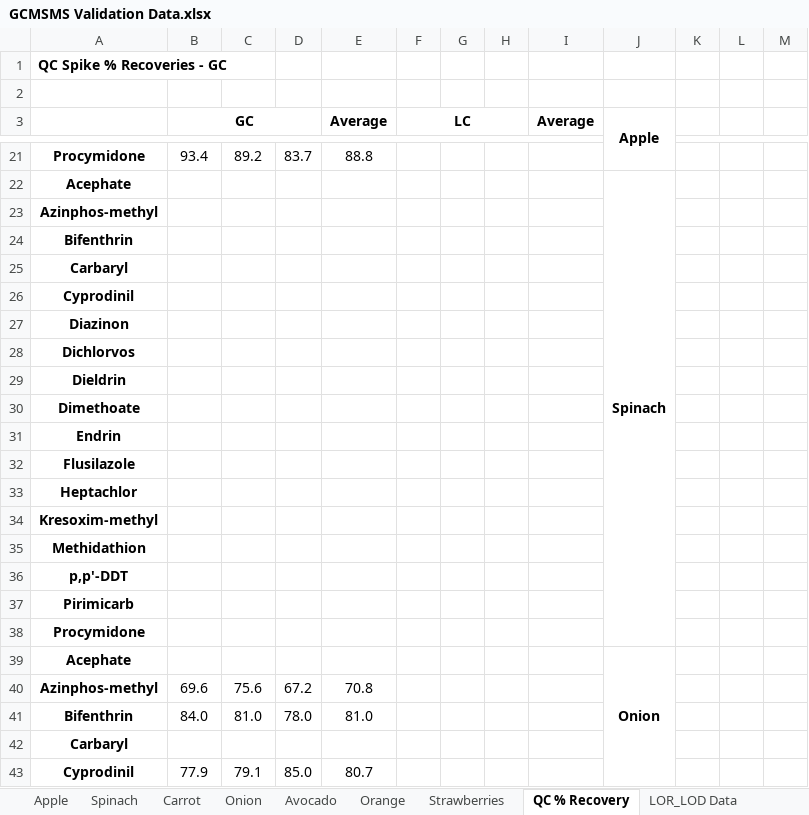
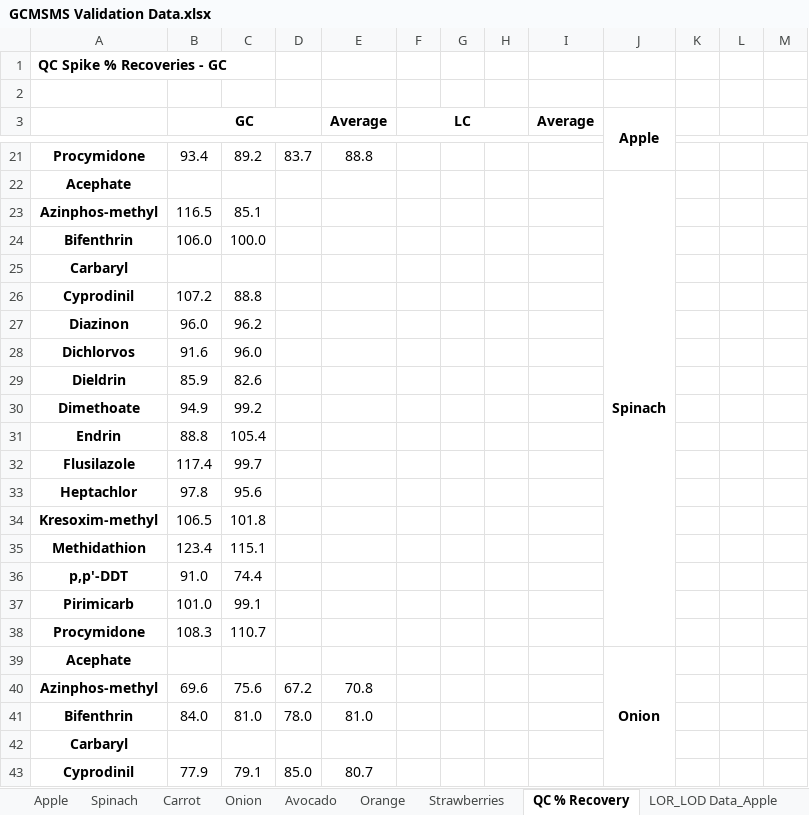
Before and after one commit to LeeKennedy/C6-Pesticide-Validation, an Excel workbook: data/GCMSMS Validation Data.xlsx, sheet QC % Recovery, drawn as a sheet; only a part is shown, gaps mark what is left out; values as stored, in another font and other column widths than the file's, no borders; the diff covers the shown part only; the diff names each change by its address in the sheet, - before the commit and + after, or states it on an @@ line.

Commit message:
Data update

```diff
--- a/data/GCMSMS Validation Data.xlsx (sheet QC % Recovery)
+++ b/data/GCMSMS Validation Data.xlsx (sheet QC % Recovery)
-sheet tab: LOR_LOD Data
+sheet tab: LOR_LOD Data_Apple
-B23 (GC): (empty)
+B23 (GC): 116.5
-C23: (empty)
+C23: 85.1
-B24 (GC): (empty)
+B24 (GC): 106.0
-C24: (empty)
+C24: 100.0
-B26 (GC): (empty)
+B26 (GC): 107.2
-C26: (empty)
+C26: 88.8
-B27 (GC): (empty)
+B27 (GC): 96.0
-C27: (empty)
+C27: 96.2
-B28 (GC): (empty)
+B28 (GC): 91.6
-C28: (empty)
+C28: 96.0
-B29 (GC): (empty)
+B29 (GC): 85.9
-C29: (empty)
+C29: 82.6
-B30 (GC): (empty)
+B30 (GC): 94.9
-C30: (empty)
+C30: 99.2
-B31 (GC): (empty)
+B31 (GC): 88.8
-C31: (empty)
+C31: 105.4
-B32 (GC): (empty)
+B32 (GC): 117.4
-C32: (empty)
+C32: 99.7
-B33 (GC): (empty)
+B33 (GC): 97.8
-C33: (empty)
+C33: 95.6
-B34 (GC): (empty)
+B34 (GC): 106.5
-C34: (empty)
+C34: 101.8
-B35 (GC): (empty)
+B35 (GC): 123.4
-C35: (empty)
+C35: 115.1
-B36 (GC): (empty)
+B36 (GC): 91.0
-C36: (empty)
+C36: 74.4
-B37 (GC): (empty)
+B37 (GC): 101.0
-C37: (empty)
+C37: 99.1
-B38 (GC): (empty)
+B38 (GC): 108.3
-C38: (empty)
+C38: 110.7
```
Also changed, not shown: 14 added rows, 14 removed rows and 4 edited cells elsewhere in this sheet, sheet Spinach, sheet Avocado, other sheet tabs, 1 other file.
